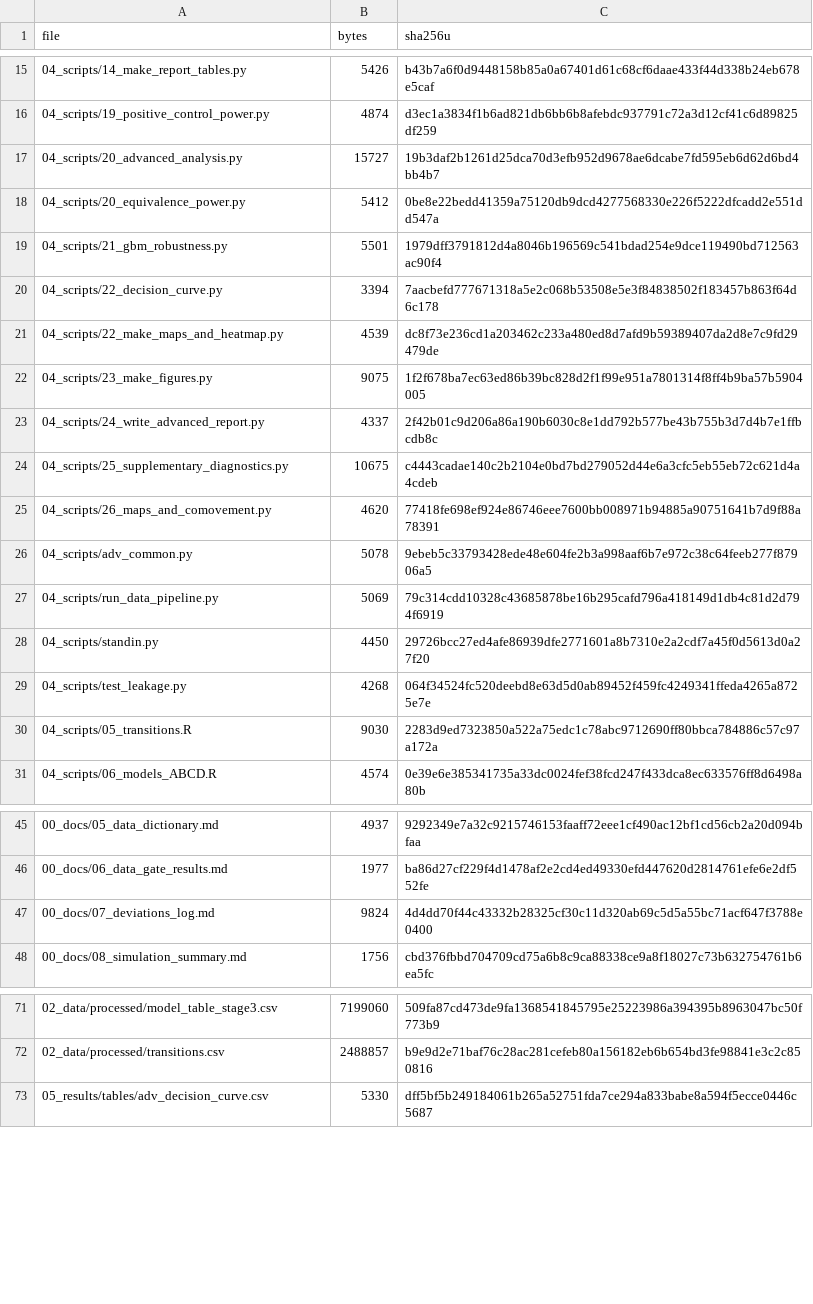
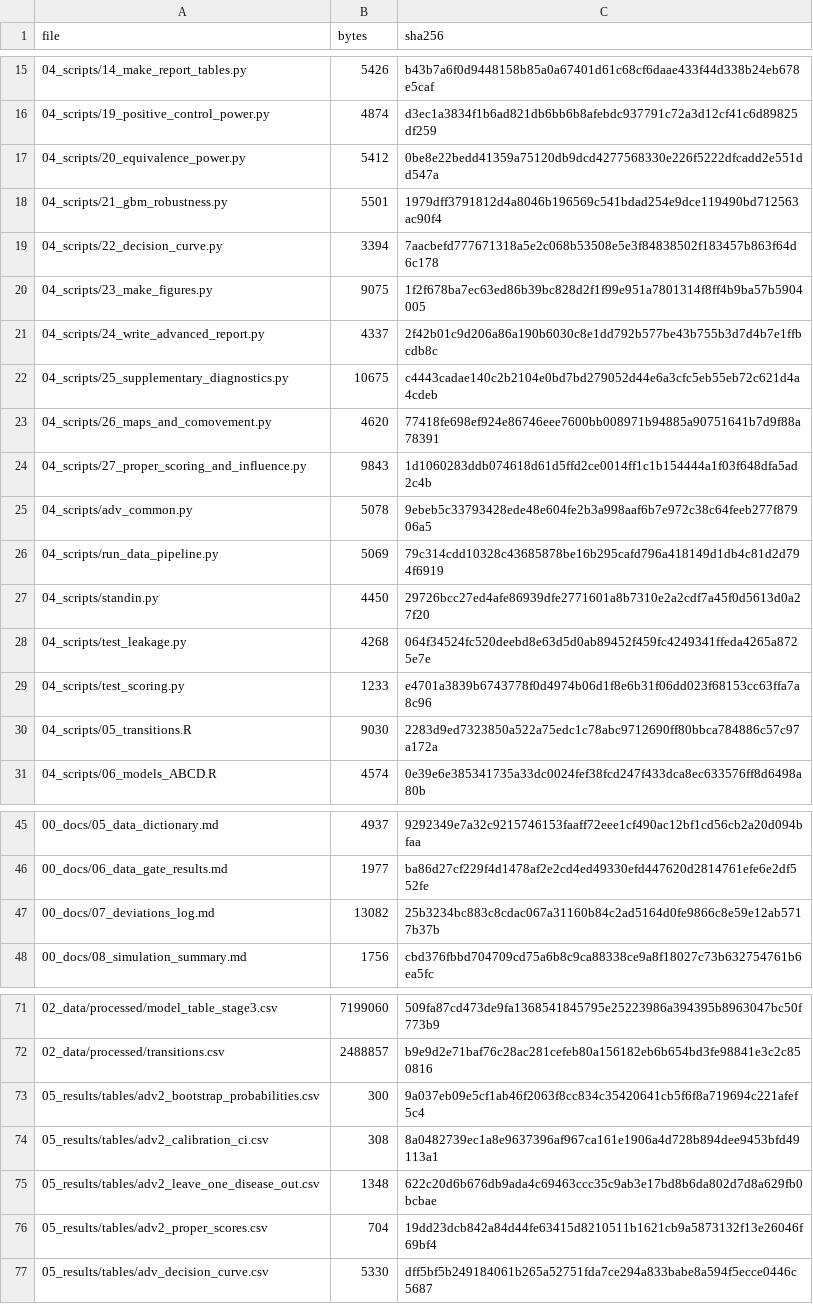
Before and after one commit to pranoti711/project3, a CSV file: 00_docs/manifest.csv, drawn as a sheet; only a part is shown, gaps mark what is left out; the diff covers the shown part only.

Commit message:
Second advanced layer: proper scoring, calibration CIs, bootstrap probabilities, leave-one-disease-out

```diff
--- a/00_docs/manifest.csv
+++ b/00_docs/manifest.csv
@@ -1 +1 @@
-file,bytes,sha256u
+file,bytes,sha256
@@ -16,3 +16,2 @@ file,bytes,sha256u
 04_scripts/19_positive_control_power.py,4874,d3ec1a3834f1b6ad821db6bb6b8afebdc937791c72a3d12cf41c6d89825df259
-04_scripts/20_advanced_analysis.py,15727,19b3daf2b1261d25dca70d3efb952d9678ae6dcabe7fd595eb6d62d6bd4bb4b7
 04_scripts/20_equivalence_power.py,5412,0be8e22bedd41359a75120db9dcd4277568330e226f5222dfcadd2e551dd547a
@@ -20,3 +19,2 @@ file,bytes,sha256u
 04_scripts/22_decision_curve.py,3394,7aacbefd777671318a5e2c068b53508e5e3f84838502f183457b863f64d6c178
-04_scripts/22_make_maps_and_heatmap.py,4539,dc8f73e236cd1a203462c233a480ed8d7afd9b59389407da2d8e7c9fd29479de
 04_scripts/23_make_figures.py,9075,1f2f678ba7ec63ed86b39bc828d2f1f99e951a7801314f8ff4b9ba57b5904005
@@ -25,2 +23,3 @@ file,bytes,sha256u
 04_scripts/26_maps_and_comovement.py,4620,77418fe698ef924e86746eee7600bb008971b94885a90751641b7d9f88a78391
+04_scripts/27_proper_scoring_and_influence.py,9843,1d1060283ddb074618d61d5ffd2ce0014ff1c1b154444a1f03f648dfa5ad2c4b
 04_scripts/adv_common.py,5078,9ebeb5c33793428ede48e604fe2b3a998aaf6b7e972c38c64feeb277f87906a5
@@ -29,2 +28,3 @@ file,bytes,sha256u
 04_scripts/test_leakage.py,4268,064f34524fc520deebd8e63d5d0ab89452f459fc4249341ffeda4265a8725e7e
+04_scripts/test_scoring.py,1233,e4701a3839b6743778f0d4974b06d1f8e6b31f06dd023f68153cc63ffa7a8c96
 04_scripts/05_transitions.R,9030,2283d9ed7323850a522a75edc1c78abc9712690ff80bbca784886c57c97a172a
@@ -46,3 +46,3 @@ file,bytes,sha256u
 00_docs/06_data_gate_results.md,1977,ba86d27cf229f4d1478af2e2cd4ed49330efd447620d2814761efe6e2df552fe
-00_docs/07_deviations_log.md,9824,4d4dd70f44c43332b28325cf30c11d320ab69c5d5a55bc71acf647f3788e0400
+00_docs/07_deviations_log.md,13082,25b3234bc883c8cdac067a31160b84c2ad5164d0fe9866c8e59e12ab5717b37b
 00_docs/08_simulation_summary.md,1756,cbd376fbbd704709cd75a6b8c9ca88338ce9a8f18027c73b632754761b6ea5fc
@@ -72,2 +72,6 @@ file,bytes,sha256u
 02_data/processed/transitions.csv,2488857,b9e9d2e71baf76c28ac281cefeb80a156182eb6b654bd3fe98841e3c2c850816
+05_results/tables/adv2_bootstrap_probabilities.csv,300,9a037eb09e5cf1ab46f2063f8cc834c35420641cb5f6f8a719694c221afef5c4
+05_results/tables/adv2_calibration_ci.csv,308,8a0482739ec1a8e9637396af967ca161e1906a4d728b894dee9453bfd49113a1
+05_results/tables/adv2_leave_one_disease_out.csv,1348,622c20d6b676db9ada4c69463ccc35c9ab3e17bd8b6da802d7d8a629fb0bcbae
+05_results/tables/adv2_proper_scores.csv,704,19dd23dcb842a84d44fe63415d8210511b1621cb9a5873132f13e26046f69bf4
 05_results/tables/adv_decision_curve.csv,5330,dff5bf5b249184061b265a52751fda7ce294a833babe8a594f5ecce0446c5687
```
Also changed, not shown: 1 added row, 1 removed row and 1 edited cell elsewhere in this file, 11 other files.
